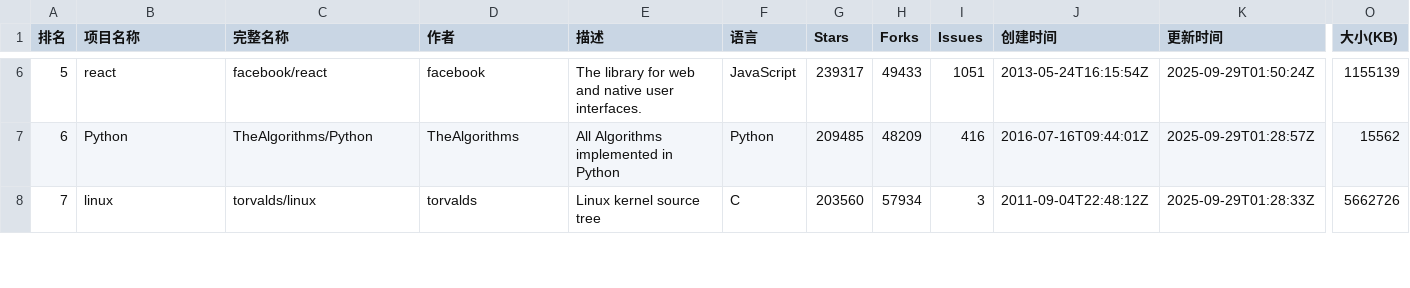
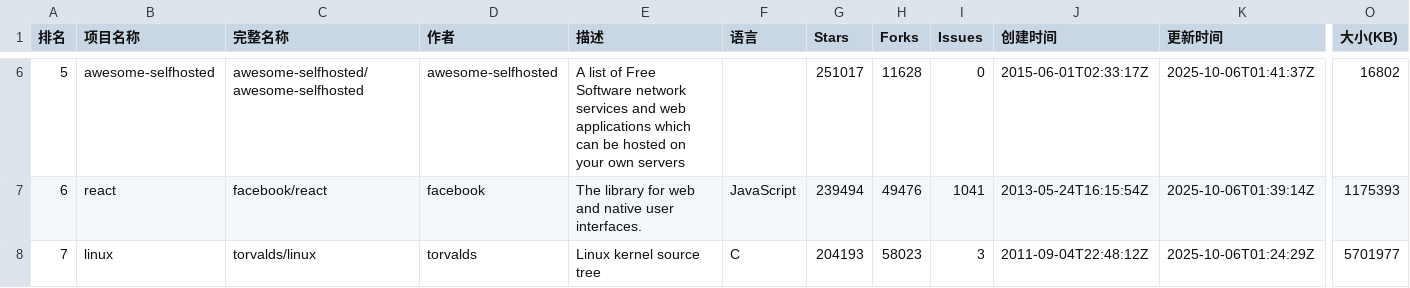
Before and after one commit to aimkick/githubrank, a CSV file: data/📈 本周成长最快_排名.csv, drawn as a sheet; only a part is shown, gaps mark what is left out; the diff covers the shown part only; the diff names each change by its address in the sheet, - before the commit and + after, or states it on an @@ line.

```diff
--- a/data/📈 本周成长最快_排名.csv
+++ b/data/📈 本周成长最快_排名.csv
-B6 (项目名称): react
+B6 (项目名称): awesome-selfhosted
-C6 (完整名称): facebook/react
+C6 (完整名称): awesome-selfhosted/awesome-selfhosted
-D6 (作者): facebook
+D6 (作者): awesome-selfhosted
-E6 (描述): The library for web and native user interfaces.
+E6 (描述): A list of Free Software network services and web applications which can be hosted on your own servers
-F6 (语言): JavaScript
+F6 (语言): (empty)
-G6 (Stars): 239317
+G6 (Stars): 251017
-H6 (Forks): 49433
+H6 (Forks): 11628
-I6 (Issues): 1051
+I6 (Issues): 0
-J6 (创建时间): 2013-05-24T16:15:54Z
+J6 (创建时间): 2015-06-01T02:33:17Z
-K6 (更新时间): 2025-09-29T01:50:24Z
+K6 (更新时间): 2025-10-06T01:41:37Z
-O6 (大小(KB)): 1155139
+O6 (大小(KB)): 16802
-B7 (项目名称): Python
+B7 (项目名称): react
-C7 (完整名称): TheAlgorithms/Python
+C7 (完整名称): facebook/react
-D7 (作者): TheAlgorithms
+D7 (作者): facebook
-E7 (描述): All Algorithms implemented in Python
+E7 (描述): The library for web and native user interfaces.
-F7 (语言): Python
+F7 (语言): JavaScript
-G7 (Stars): 209485
+G7 (Stars): 239494
-H7 (Forks): 48209
+H7 (Forks): 49476
-I7 (Issues): 416
+I7 (Issues): 1041
-J7 (创建时间): 2016-07-16T09:44:01Z
+J7 (创建时间): 2013-05-24T16:15:54Z
-K7 (更新时间): 2025-09-29T01:28:57Z
+K7 (更新时间): 2025-10-06T01:39:14Z
-O7 (大小(KB)): 15562
+O7 (大小(KB)): 1175393
-G8 (Stars): 203560
+G8 (Stars): 204193
-H8 (Forks): 57934
+H8 (Forks): 58023
-K8 (更新时间): 2025-09-29T01:28:33Z
+K8 (更新时间): 2025-10-06T01:24:29Z
-O8 (大小(KB)): 5662726
+O8 (大小(KB)): 5701977
```
Also changed, not shown: 134 edited cells elsewhere in this file, data/Elixir_排名.csv, data/Haskell_排名.csv, 13 other files.
